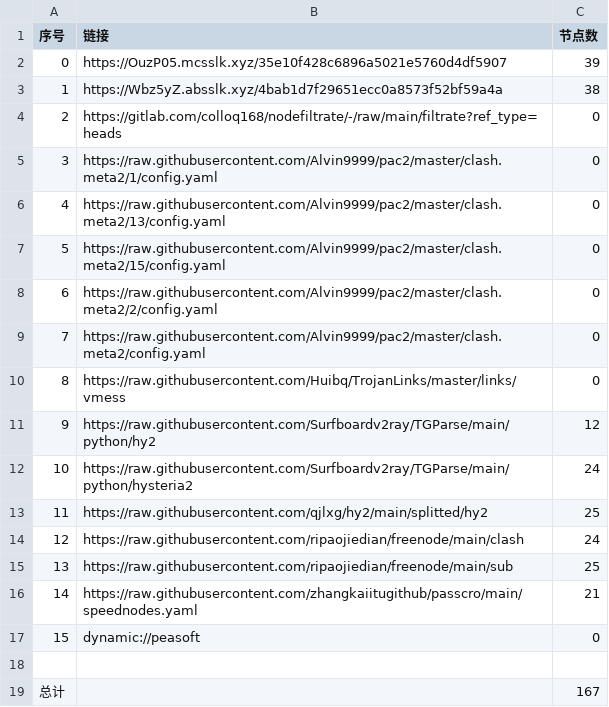
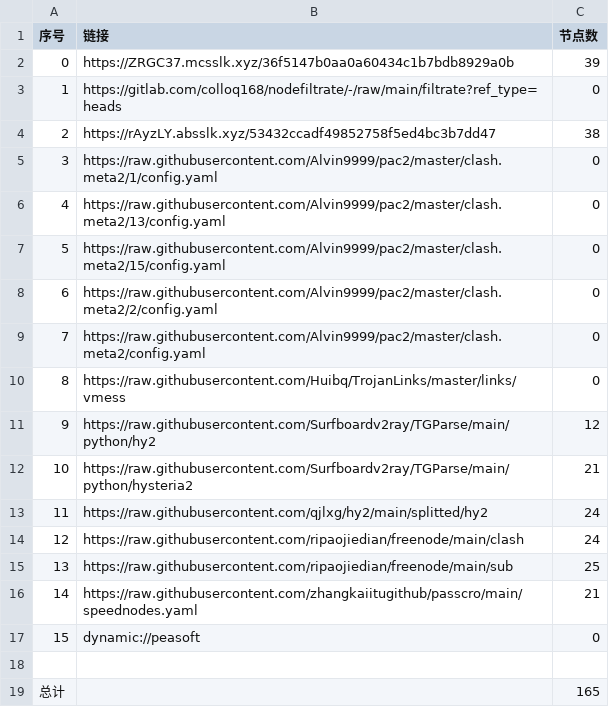
Before and after one commit to haygcao/NoMoreWalls, a CSV file: list_result.csv, drawn as a sheet.

```diff
--- a/list_result.csv
+++ b/list_result.csv
@@ -1,5 +1,5 @@
 序号,链接,节点数
-0,https://OuzP05.mcsslk.xyz/35e10f428c6896a5021e5760d4df5907,39
-1,https://Wbz5yZ.absslk.xyz/4bab1d7f29651ecc0a8573f52bf59a4a,38
-2,https://gitlab.com/colloq168/nodefiltrate/-/raw/main/filtrate?ref_type=heads,0
+0,https://ZRGC37.mcsslk.xyz/36f5147b0aa0a60434c1b7bdb8929a0b,39
+1,https://gitlab.com/colloq168/nodefiltrate/-/raw/main/filtrate?ref_type=heads,0
+2,https://rAyzLY.absslk.xyz/53432ccadf49852758f5ed4bc3b7dd47,38
 3,https://raw.githubusercontent.com/Alvin9999/pac2/master/clash.meta2/1/config.yaml,0
@@ -11,4 +11,4 @@
 9,https://raw.githubusercontent.com/Surfboardv2ray/TGParse/main/python/hy2,12
-10,https://raw.githubusercontent.com/Surfboardv2ray/TGParse/main/python/hysteria2,24
-11,https://raw.githubusercontent.com/qjlxg/hy2/main/splitted/hy2,25
+10,https://raw.githubusercontent.com/Surfboardv2ray/TGParse/main/python/hysteria2,21
+11,https://raw.githubusercontent.com/qjlxg/hy2/main/splitted/hy2,24
 12,https://raw.githubusercontent.com/ripaojiedian/freenode/main/clash,24
@@ -18,2 +18,2 @@
 
-总计,,167
+总计,,165
```
Also changed, not shown: 27 other files.
